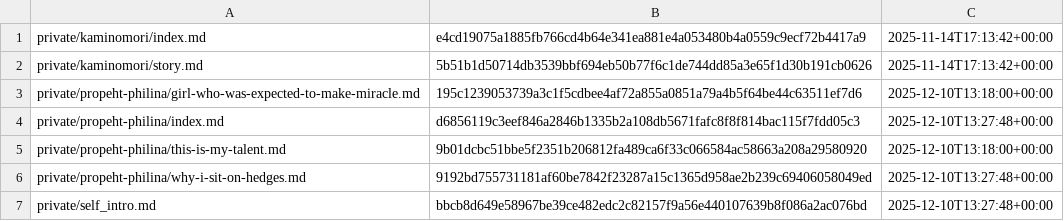
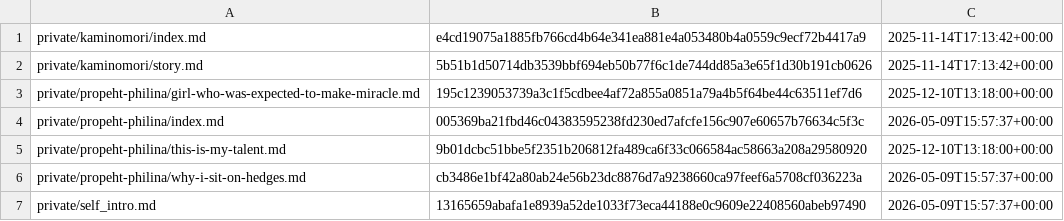
Before and after one commit to i-am-mole/mogura-novel, a CSV file: data/update_history.csv, drawn as a sheet.

```diff
--- a/data/update_history.csv
+++ b/data/update_history.csv
@@ -3,5 +3,5 @@ private/kaminomori/story.md,5b51b1d50714db3539bbf694eb50b77f6c1de744dd85a3e65f1d
 private/propeht-philina/girl-who-was-expected-to-make-miracle.md,195c1239053739a3c1f5cdbee4af72a855a0851a79a4b5f64be44c63511ef7d6,2025-12-10T13:18:00+00:00
-private/propeht-philina/index.md,d6856119c3eef846a2846b1335b2a108db5671fafc8f8f814bac115f7fdd05c3,2025-12-10T13:27:48+00:00
+private/propeht-philina/index.md,005369ba21fbd46c04383595238fd230ed7afcfe156c907e60657b76634c5f3c,2026-05-09T15:57:37+00:00
 private/propeht-philina/this-is-my-talent.md,9b01dcbc51bbe5f2351b206812fa489ca6f33c066584ac58663a208a29580920,2025-12-10T13:18:00+00:00
-private/propeht-philina/why-i-sit-on-hedges.md,9192bd755731181af60be7842f23287a15c1365d958ae2b239c69406058049ed,2025-12-10T13:27:48+00:00
-private/self_intro.md,bbcb8d649e58967be39ce482edc2c82157f9a56e440107639b8f086a2ac076bd,2025-12-10T13:27:48+00:00
+private/propeht-philina/why-i-sit-on-hedges.md,cb3486e1bf42a80ab24e56b23dc8876d7a9238660ca97feef6a5708cf036223a,2026-05-09T15:57:37+00:00
+private/self_intro.md,13165659abafa1e8939a52de1033f73eca44188e0c9609e22408560abeb97490,2026-05-09T15:57:37+00:00
```
Also changed, not shown: 8 other files.
